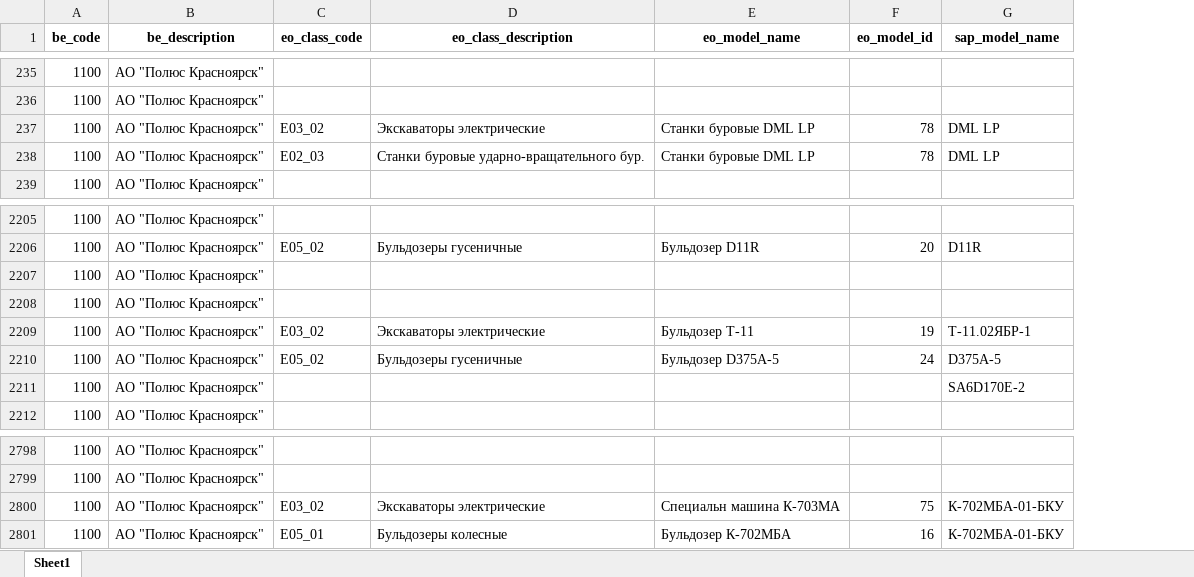
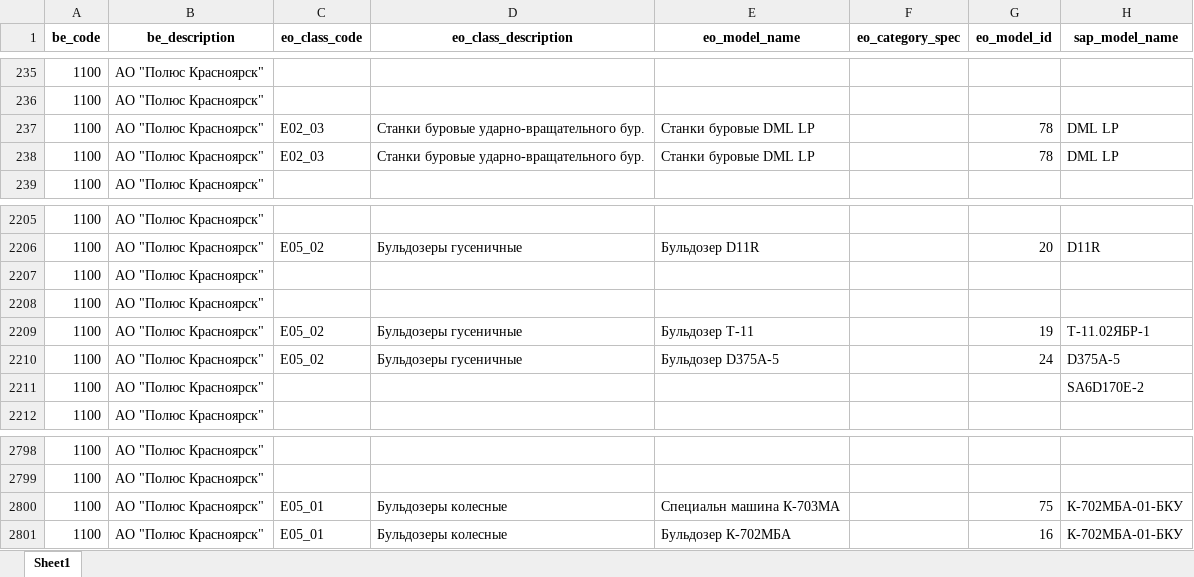
Before and after one commit to Zhenya1975/bdo_v1, an Excel workbook: downloads/eo_master_data.xlsx, sheet Sheet1, drawn as a sheet; only a part is shown, gaps mark what is left out; values as stored, in another font and other column widths than the file's, no borders; the diff covers the shown part only; the diff names each change by its address in the sheet, - before the commit and + after, or states it on an @@ line.

```diff
--- a/downloads/eo_master_data.xlsx (sheet Sheet1)
+++ b/downloads/eo_master_data.xlsx (sheet Sheet1)
+column F (eo_category_spec), empty
-C237 (eo_class_code): E03_02
+C237 (eo_class_code): E02_03
-D237 (eo_class_description): Экскаваторы электрические
+D237 (eo_class_description): Станки буровые ударно-вращательного бур.
-C2209 (eo_class_code): E03_02
+C2209 (eo_class_code): E05_02
-D2209 (eo_class_description): Экскаваторы электрические
+D2209 (eo_class_description): Бульдозеры гусеничные
-C2800 (eo_class_code): E03_02
+C2800 (eo_class_code): E05_01
-D2800 (eo_class_description): Экскаваторы электрические
+D2800 (eo_class_description): Бульдозеры колесные
```
Also changed, not shown: 18 edited cells elsewhere in this sheet, downloads/model_eo.xlsx, downloads/sap_eo_data.xlsx, 1 other file.
